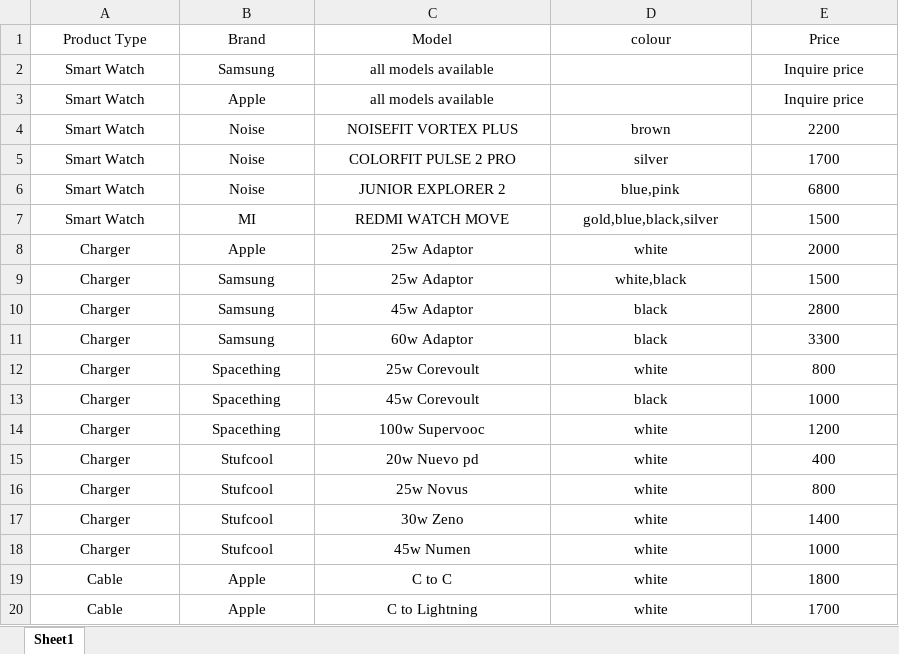
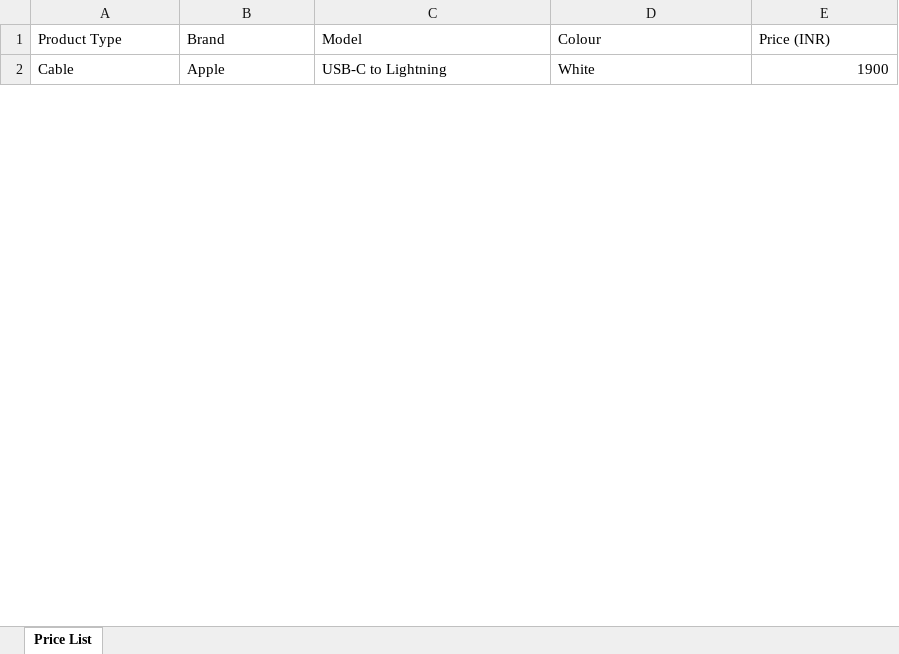
Before and after one commit to new-abra-ka-dabra/home, an Excel workbook: data/accessories.xlsx, sheet Price List, drawn as a sheet; only a part is shown; values as stored, in another font and other column widths than the file's, no borders; removed rows and columns are numbered as before the commit, all else as after; the diff covers the shown part only; the diff names each change by its address in the sheet, - before the commit and + after, or states it on an @@ line.

```diff
--- a/data/accessories.xlsx (sheet Price List)
+++ b/data/accessories.xlsx (sheet Price List)
-sheet tab: Sheet1
+sheet tab: Price List
-A1:E1 alignment: center
+A1:E1 alignment: left
-D1: colour
+D1: Colour
-E1: Price
+E1: Price (INR)
-row 2: Smart Watch | Samsung | all models available |  | Inquire price
-row 3: Smart Watch | Apple | all models available |  | Inquire price
-row 4: Smart Watch | Noise | NOISEFIT VORTEX PLUS | brown | 2200
-row 5: Smart Watch | Noise | COLORFIT PULSE 2 PRO | silver | 1700
-row 6: Smart Watch | Noise | JUNIOR EXPLORER 2 | blue,pink | 6800
-row 7: Smart Watch | MI | REDMI WATCH MOVE | gold,blue,black,silver | 1500
-row 8: Charger | Apple | 25w Adaptor | white | 2000
-row 9: Charger | Samsung | 25w Adaptor | white,black | 1500
-row 10: Charger | Samsung | 45w Adaptor | black | 2800
-row 11: Charger | Samsung | 60w Adaptor | black | 3300
-row 12: Charger | Spacething | 25w Corevoult | white | 800
-row 13: Charger | Spacething | 45w Corevoult | black | 1000
-row 14: Charger | Spacething | 100w Supervooc | white | 1200
-row 15: Charger | Stufcool | 20w Nuevo pd | white | 400
-row 16: Charger | Stufcool | 25w Novus | white | 800
-row 17: Charger | Stufcool | 30w Zeno | white | 1400
-row 18: Charger | Stufcool | 45w Numen | white | 1000
-row 19: Cable | Apple | C to C | white | 1800
-A2:D2 alignment: center
+A2:D2 alignment: left
-C2 (Model): C to Lightning
+C2 (Model): USB-C to Lightning
-D2 (Colour): white
+D2 (Colour): White
-E2 (Price (INR)): 1700
+E2 (Price (INR)): 1900
-E2 alignment: center
+E2 alignment: right
```
Also changed, not shown: 3 added rows and 10 removed rows elsewhere in this sheet, 59 other files.
